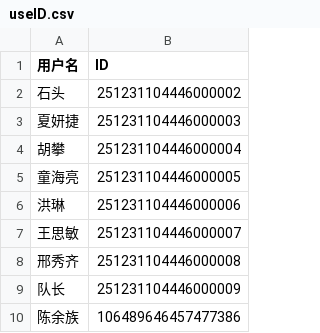
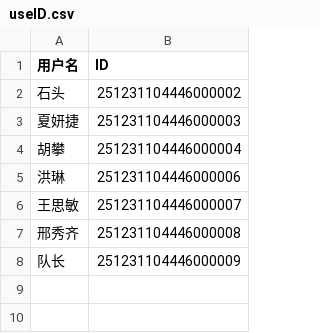
Before and after one commit to uckkk/ArtAssetNamingConfig, a CSV file: useID.csv, drawn as a sheet.

```diff
--- a/useID.csv
+++ b/useID.csv
@@ -4,3 +4,2 @@
 胡攀,251231104446000004,
-童海亮,251231104446000005,
 洪琳,251231104446000006,
@@ -9,2 +8 @@
 队长,251231104446000009,
-陈余族,106489646457477386,
```
